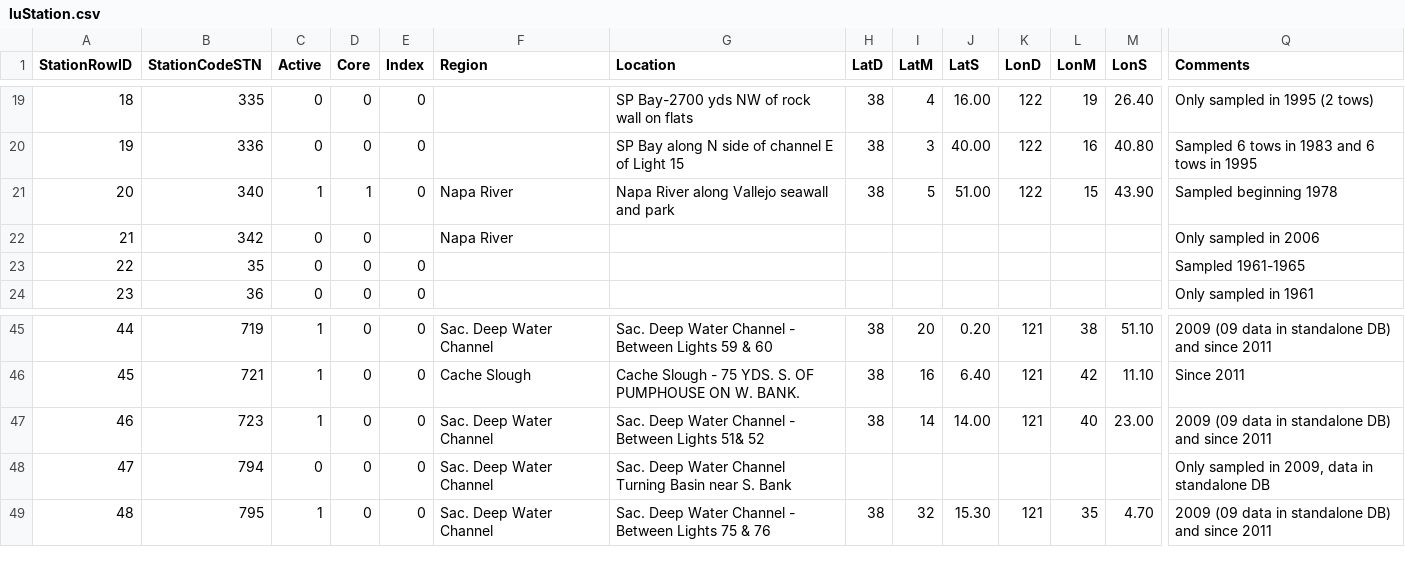
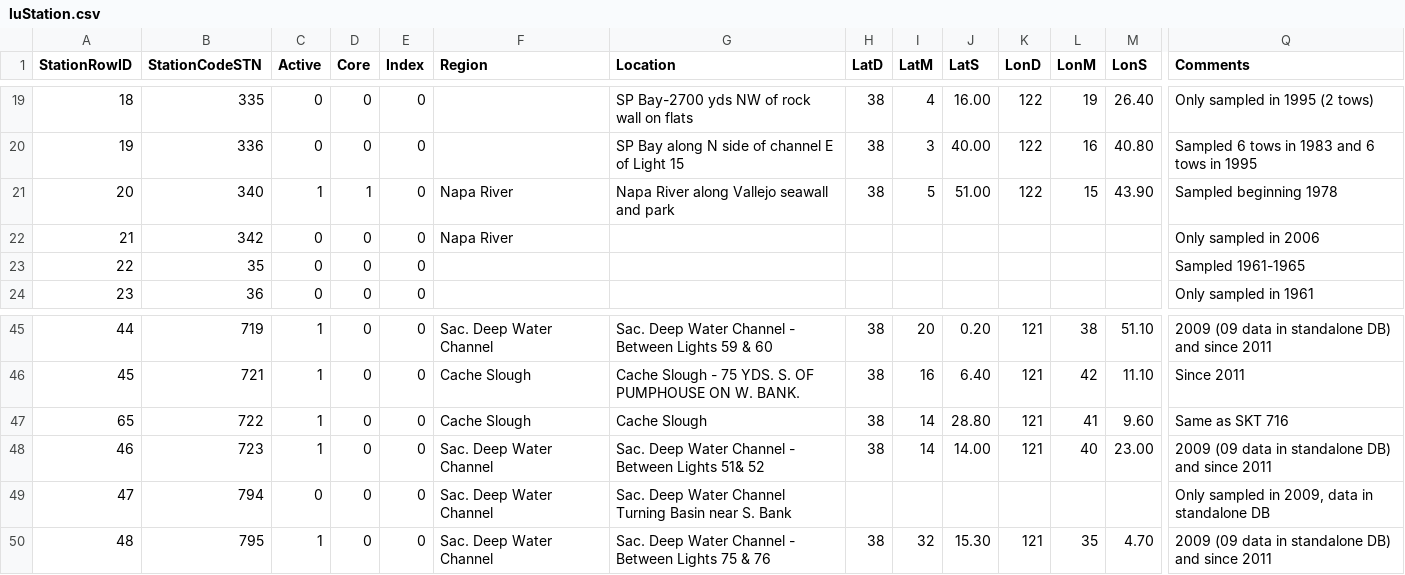
Before and after one commit to InteragencyEcologicalProgram/discretewq, a CSV file: data-raw/STN/luStation.csv, drawn as a sheet; only a part is shown, gaps mark what is left out; rows hold the shown columns only; the diff names each change by its address in the sheet, - before the commit and + after, or states it on an @@ line.

Commit message:
Updated STN data to newest version with 2021 data

```diff
--- a/data-raw/STN/luStation.csv
+++ b/data-raw/STN/luStation.csv
-E22 (Index): (empty)
+E22 (Index): 0
+row 47: 65 | 722 | 1 | 0 | 0 | Cache Slough | Cache Slough | 38 | 14 | 28.80 | 121 | 41 | 9.60 | Same as SKT 716
```
Also changed, not shown: 5 other files.
